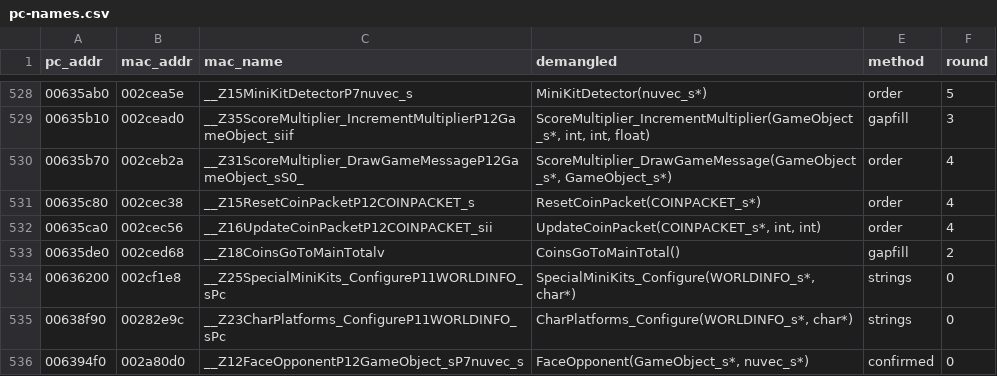
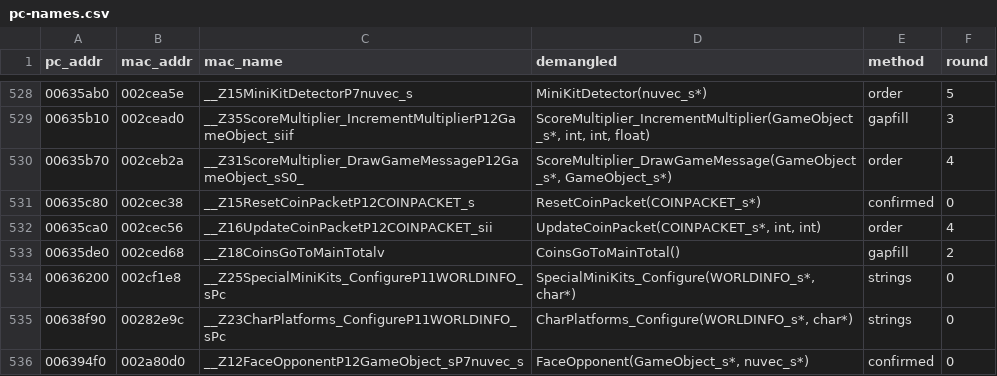
Before and after one commit to wasdhjklxyz/lbtvg, a CSV file: tools/symbols/pc-names.csv, drawn as a sheet; only a part is shown, gaps mark what is left out.

```diff
--- a/tools/symbols/pc-names.csv
+++ b/tools/symbols/pc-names.csv
@@ -530,3 +530,3 @@ pc_addr,mac_addr,mac_name,demangled,method,round
 00635b70,002ceb2a,__Z31ScoreMultiplier_DrawGameMessageP12GameObject_sS0_,"ScoreMultiplier_DrawGameMessage(GameObject_s*, GameObject_s*)",order,4
-00635c80,002cec38,__Z15ResetCoinPacketP12COINPACKET_s,ResetCoinPacket(COINPACKET_s*),order,4
+00635c80,002cec38,__Z15ResetCoinPacketP12COINPACKET_s,ResetCoinPacket(COINPACKET_s*),confirmed,0
 00635ca0,002cec56,__Z16UpdateCoinPacketP12COINPACKET_sii,"UpdateCoinPacket(COINPACKET_s*, int, int)",order,4
```
Also changed, not shown: 5 other files.
